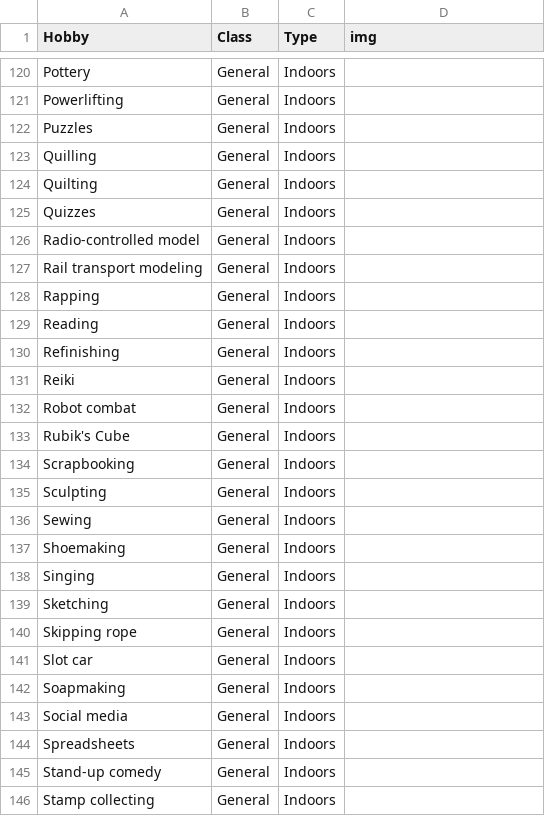
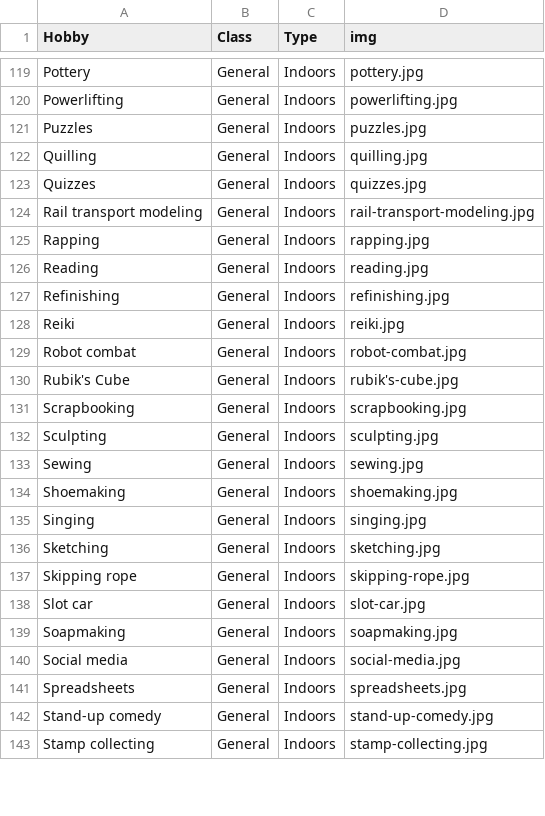
Before and after one commit to abihi/penpal, a CSV file: api/interests.csv, drawn as a sheet; only a part is shown, gaps mark what is left out; removed rows and columns are numbered as before the commit, all else as after; the diff covers the shown part only; the diff names each change by its address in the sheet, - before the commit and + after, or states it on an @@ line.

```diff
--- a/api/interests.csv
+++ b/api/interests.csv
-D119 (img): (empty)
+D119 (img): pottery.jpg
-D120 (img): (empty)
+D120 (img): powerlifting.jpg
-D121 (img): (empty)
+D121 (img): puzzles.jpg
-D122 (img): (empty)
+D122 (img): quilling.jpg
-row 124: Quilting | General | Indoors
-D123 (img): (empty)
+D123 (img): quizzes.jpg
-row 126: Radio-controlled model | General | Indoors
-D124 (img): (empty)
+D124 (img): rail-transport-modeling.jpg
-D125 (img): (empty)
+D125 (img): rapping.jpg
-D126 (img): (empty)
+D126 (img): reading.jpg
-D127 (img): (empty)
+D127 (img): refinishing.jpg
-D128 (img): (empty)
+D128 (img): reiki.jpg
-D129 (img): (empty)
+D129 (img): robot-combat.jpg
-D130 (img): (empty)
+D130 (img): rubik's-cube.jpg
-D131 (img): (empty)
+D131 (img): scrapbooking.jpg
-D132 (img): (empty)
+D132 (img): sculpting.jpg
-D133 (img): (empty)
+D133 (img): sewing.jpg
-D134 (img): (empty)
+D134 (img): shoemaking.jpg
-D135 (img): (empty)
+D135 (img): singing.jpg
-D136 (img): (empty)
+D136 (img): sketching.jpg
-D137 (img): (empty)
+D137 (img): skipping-rope.jpg
-D138 (img): (empty)
+D138 (img): slot-car.jpg
-D139 (img): (empty)
+D139 (img): soapmaking.jpg
-D140 (img): (empty)
+D140 (img): social-media.jpg
-D141 (img): (empty)
+D141 (img): spreadsheets.jpg
-D142 (img): (empty)
+D142 (img): stand-up-comedy.jpg
-D143 (img): (empty)
+D143 (img): stamp-collecting.jpg
```
Also changed, not shown: 2 removed rows and 159 edited cells elsewhere in this file.
